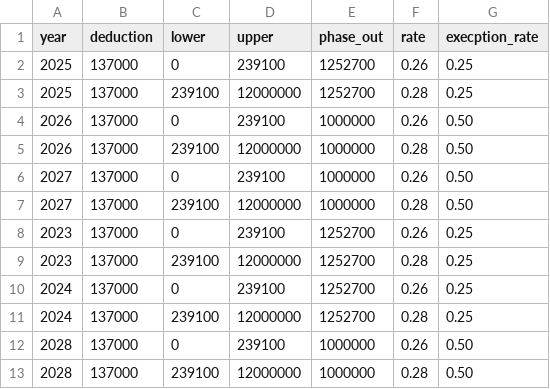
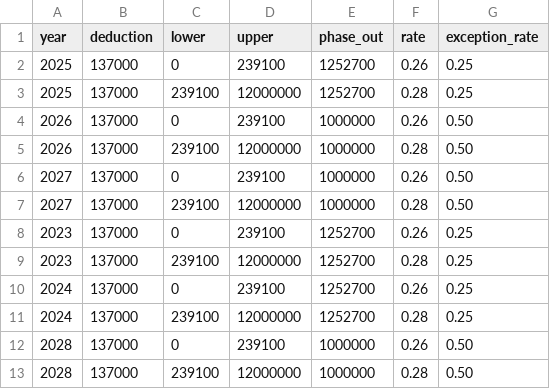
Before and after one commit to tjmcmanus/retirement_planning, a CSV file: atm.csv, drawn as a sheet.

```diff
--- a/atm.csv
+++ b/atm.csv
@@ -1,2 +1,2 @@
-year,deduction,lower,upper,phase_out,rate,execption_rate
+year,deduction,lower,upper,phase_out,rate,exception_rate
 2025,137000,0,239100,1252700,0.26,0.25
```
Also changed, not shown: 5 other files.
